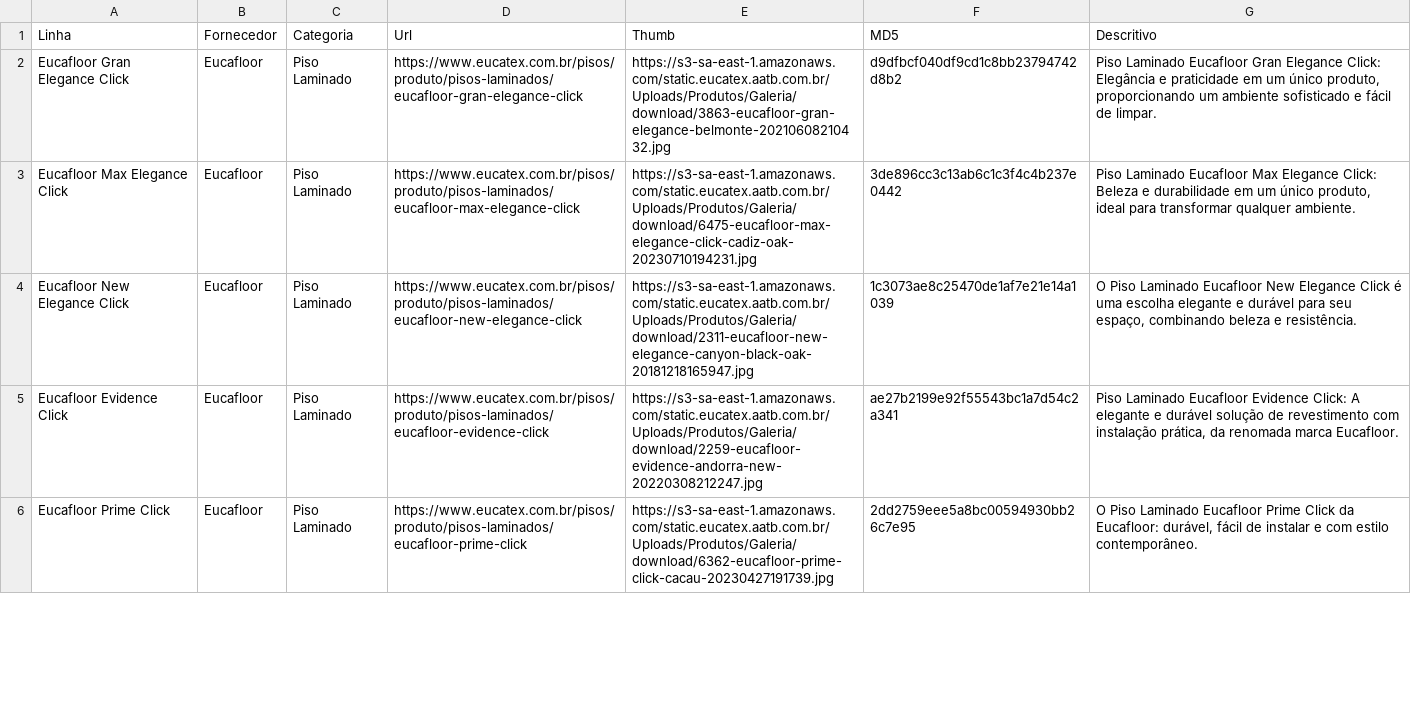
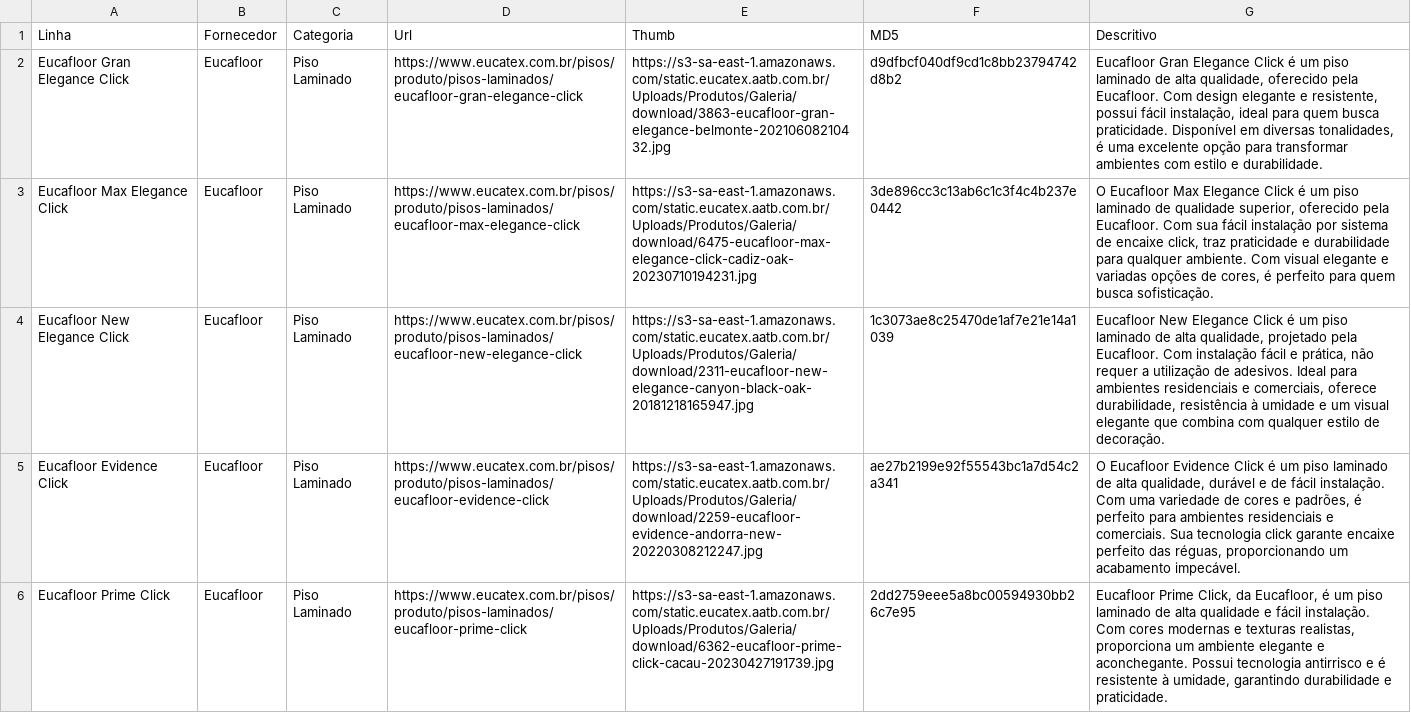
Before and after one commit to lucianasrp/sitesrp-, a TSV file: private/produtos.tsv, drawn as a sheet; only a part is shown; the diff covers the shown part only; the diff names each change by its address in the sheet, - before the commit and + after, or states it on an @@ line.

Commit message:
Update produtos.tsv

```diff
--- a/private/produtos.tsv
+++ b/private/produtos.tsv
-G2 (Descritivo): Piso Laminado Eucafloor Gran Elegance Click: Elegância e praticidade em um único produto, proporcionando um ambiente sofisticado e fácil de limpar.
+G2 (Descritivo): Eucafloor Gran Elegance Click é um piso laminado de alta qualidade, oferecido pela Eucafloor. Com design elegante e resistente, possui fácil instalação, ideal para quem busca praticidade. Disponível em diversas tonalidades, é uma excelente opção para transformar ambientes com estilo e durabilidade.
-G3 (Descritivo): Piso Laminado Eucafloor Max Elegance Click: Beleza e durabilidade em um único produto, ideal para transformar qualquer ambiente.
+G3 (Descritivo): O Eucafloor Max Elegance Click é um piso laminado de qualidade superior, oferecido pela Eucafloor. Com sua fácil instalação por sistema de encaixe click, traz praticidade e durabilidade para qualquer ambiente. Com visual elegante e variadas opções de cores, é perfeito para quem busca sofisticação.
-G4 (Descritivo): O Piso Laminado Eucafloor New Elegance Click é uma escolha elegante e durável para seu espaço, combinando beleza e resistência.
+G4 (Descritivo): Eucafloor New Elegance Click é um piso laminado de alta qualidade, projetado pela Eucafloor. Com instalação fácil e prática, não requer a utilização de adesivos. Ideal para ambientes residenciais e comerciais, oferece durabilidade, resistência à umidade e um visual elegante que combina com qualquer estilo de decoração.
-G5 (Descritivo): Piso Laminado Eucafloor Evidence Click: A elegante e durável solução de revestimento com instalação prática, da renomada marca Eucafloor.
+G5 (Descritivo): O Eucafloor Evidence Click é um piso laminado de alta qualidade, durável e de fácil instalação. Com uma variedade de cores e padrões, é perfeito para ambientes residenciais e comerciais. Sua tecnologia click garante encaixe perfeito das réguas, proporcionando um acabamento impecável.
-G6 (Descritivo): O Piso Laminado Eucafloor Prime Click da Eucafloor: durável, fácil de instalar e com estilo contemporâneo.
+G6 (Descritivo): Eucafloor Prime Click, da Eucafloor, é um piso laminado de alta qualidade e fácil instalação. Com cores modernas e texturas realistas, proporciona um ambiente elegante e aconchegante. Possui tecnologia antirrisco e é resistente à umidade, garantindo durabilidade e praticidade.
```
Also changed, not shown: 14 edited cells elsewhere in this file.
